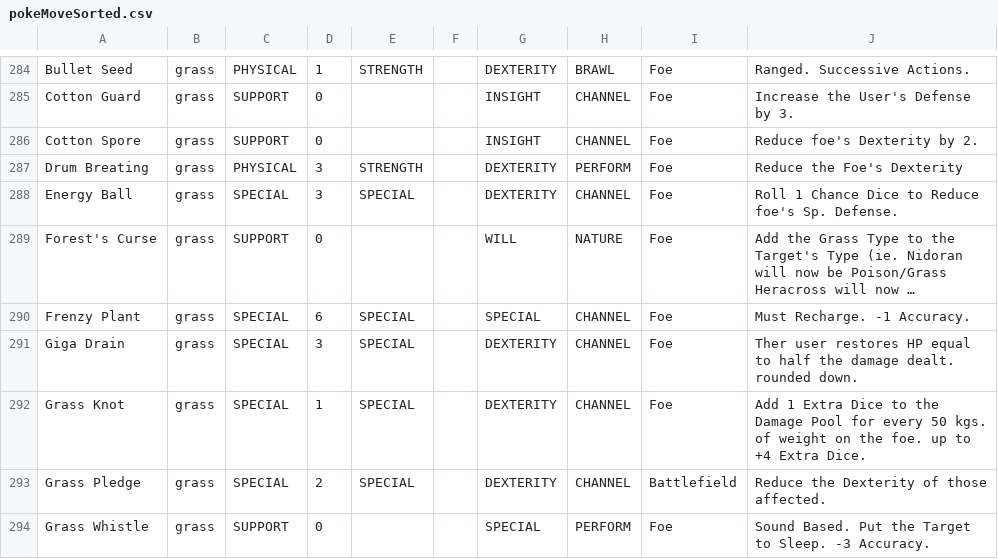
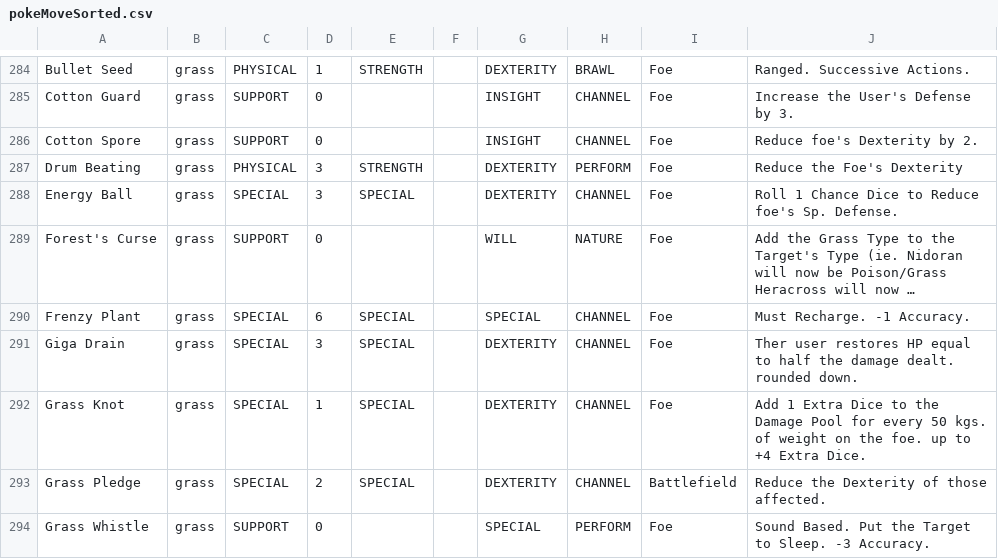
Before and after one commit to XShadeSlayerXx/PokeRole-Discord.py-Base, a CSV file: pokeMoveSorted.csv, drawn as a sheet; only a part is shown, gaps mark what is left out; long unchanged cells end in ….

Commit message:
Update pokeMoveSorted.csv

```diff
--- a/pokeMoveSorted.csv
+++ b/pokeMoveSorted.csv
@@ -286,3 +286,3 @@ Cotton Guard,grass,SUPPORT,0,,,INSIGHT,CHANNEL,Foe,Increase the User's Defense b
 Cotton Spore,grass,SUPPORT,0,,,INSIGHT,CHANNEL,Foe,Reduce foe's Dexterity by 2.
-Drum Breating,grass,PHYSICAL,3,STRENGTH,,DEXTERITY,PERFORM,Foe,Reduce the Foe's Dexterity
+Drum Beating,grass,PHYSICAL,3,STRENGTH,,DEXTERITY,PERFORM,Foe,Reduce the Foe's Dexterity
 Energy Ball,grass,SPECIAL,3,SPECIAL,,DEXTERITY,CHANNEL,Foe,Roll 1 Chance Dice to Reduce foe's Sp. Defense.
```
